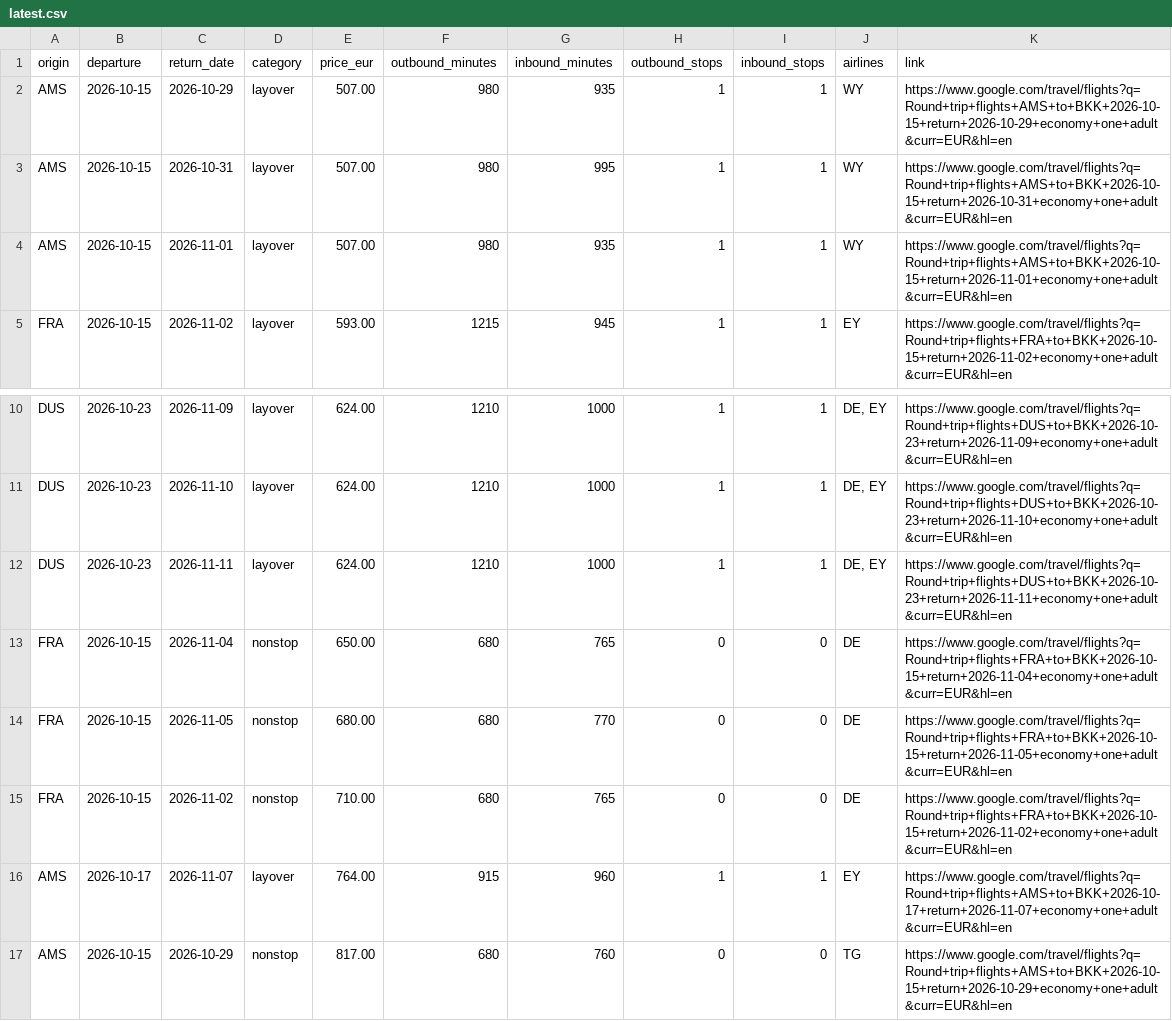
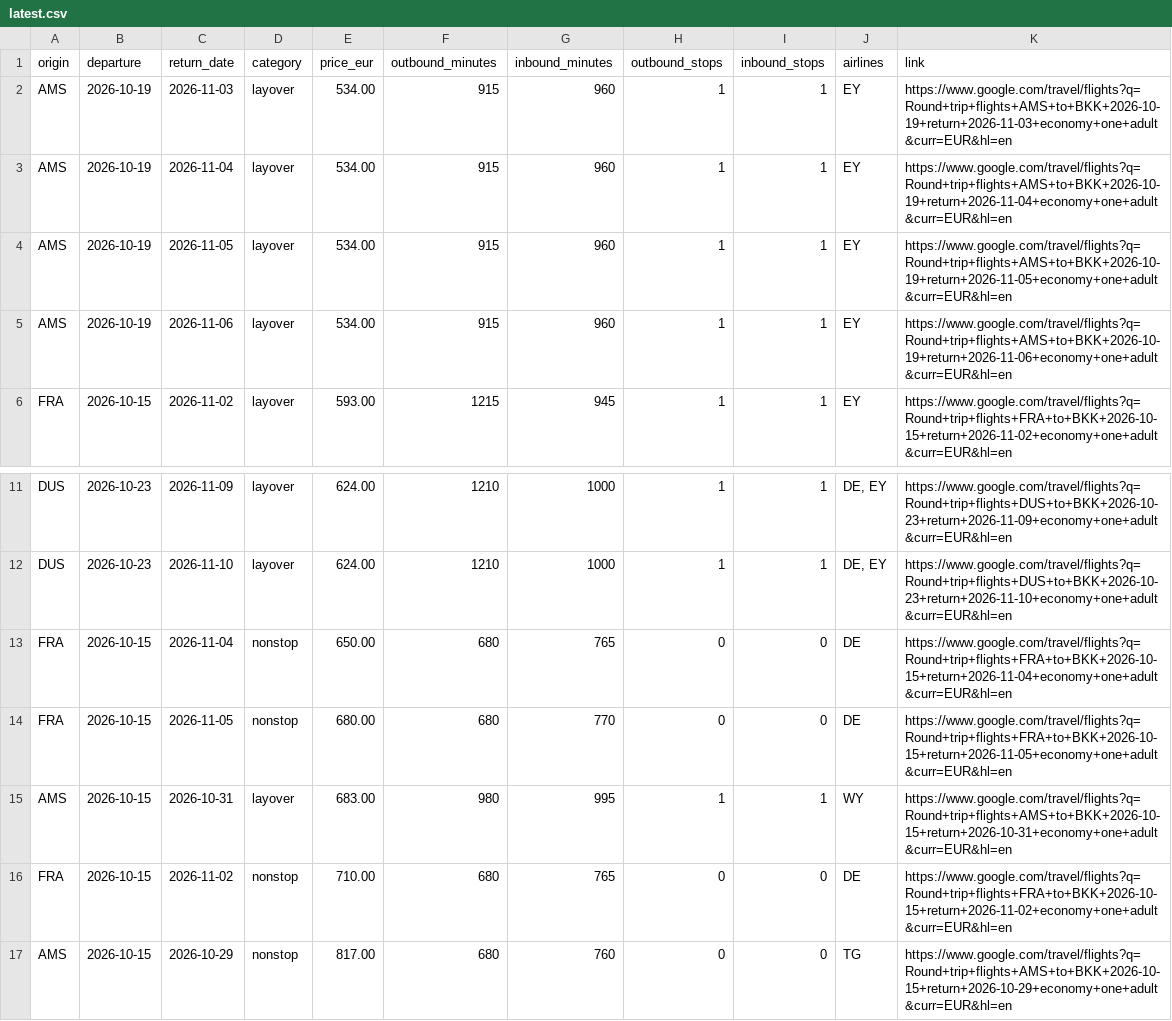
Before and after one commit to Fabiano225/flight-tracker, a CSV file: latest.csv, drawn as a sheet; only a part is shown, gaps mark what is left out.

```diff
--- a/latest.csv
+++ b/latest.csv
@@ -1,5 +1,6 @@
 origin,departure,return_date,category,price_eur,outbound_minutes,inbound_minutes,outbound_stops,inbound_stops,airlines,link
-AMS,2026-10-15,2026-10-29,layover,507.00,980,935,1,1,WY,https://www.google.com/travel/flights?q=Round+trip+flights+AMS+to+BKK+2026-10-15+return+2026-10-29+economy+one+adult&curr=EUR&hl=en
-AMS,2026-10-15,2026-10-31,layover,507.00,980,995,1,1,WY,https://www.google.com/travel/flights?q=Round+trip+flights+AMS+to+BKK+2026-10-15+return+2026-10-31+economy+one+adult&curr=EUR&hl=en
-AMS,2026-10-15,2026-11-01,layover,507.00,980,935,1,1,WY,https://www.google.com/travel/flights?q=Round+trip+flights+AMS+to+BKK+2026-10-15+return+2026-11-01+economy+one+adult&curr=EUR&hl=en
+AMS,2026-10-19,2026-11-03,layover,534.00,915,960,1,1,EY,https://www.google.com/travel/flights?q=Round+trip+flights+AMS+to+BKK+2026-10-19+return+2026-11-03+economy+one+adult&curr=EUR&hl=en
+AMS,2026-10-19,2026-11-04,layover,534.00,915,960,1,1,EY,https://www.google.com/travel/flights?q=Round+trip+flights+AMS+to+BKK+2026-10-19+return+2026-11-04+economy+one+adult&curr=EUR&hl=en
+AMS,2026-10-19,2026-11-05,layover,534.00,915,960,1,1,EY,https://www.google.com/travel/flights?q=Round+trip+flights+AMS+to+BKK+2026-10-19+return+2026-11-05+economy+one+adult&curr=EUR&hl=en
+AMS,2026-10-19,2026-11-06,layover,534.00,915,960,1,1,EY,https://www.google.com/travel/flights?q=Round+trip+flights+AMS+to+BKK+2026-10-19+return+2026-11-06+economy+one+adult&curr=EUR&hl=en
 FRA,2026-10-15,2026-11-02,layover,593.00,1215,945,1,1,EY,https://www.google.com/travel/flights?q=Round+trip+flights+FRA+to+BKK+2026-10-15+return+2026-11-02+economy+one+adult&curr=EUR&hl=en
@@ -11,7 +12,6 @@ DUS,2026-10-23,2026-11-09,layover,624.00,1210,1000,1,1,"DE, EY",https://www.goog
 DUS,2026-10-23,2026-11-10,layover,624.00,1210,1000,1,1,"DE, EY",https://www.google.com/travel/flights?q=Round+trip+flights+DUS+to+BKK+2026-10-23+return+2026-11-10+economy+one+adult&curr=EUR&hl=en
-DUS,2026-10-23,2026-11-11,layover,624.00,1210,1000,1,1,"DE, EY",https://www.google.com/travel/flights?q=Round+trip+flights+DUS+to+BKK+2026-10-23+return+2026-11-11+economy+one+adult&curr=EUR&hl=en
 FRA,2026-10-15,2026-11-04,nonstop,650.00,680,765,0,0,DE,https://www.google.com/travel/flights?q=Round+trip+flights+FRA+to+BKK+2026-10-15+return+2026-11-04+economy+one+adult&curr=EUR&hl=en
 FRA,2026-10-15,2026-11-05,nonstop,680.00,680,770,0,0,DE,https://www.google.com/travel/flights?q=Round+trip+flights+FRA+to+BKK+2026-10-15+return+2026-11-05+economy+one+adult&curr=EUR&hl=en
+AMS,2026-10-15,2026-10-31,layover,683.00,980,995,1,1,WY,https://www.google.com/travel/flights?q=Round+trip+flights+AMS+to+BKK+2026-10-15+return+2026-10-31+economy+one+adult&curr=EUR&hl=en
 FRA,2026-10-15,2026-11-02,nonstop,710.00,680,765,0,0,DE,https://www.google.com/travel/flights?q=Round+trip+flights+FRA+to+BKK+2026-10-15+return+2026-11-02+economy+one+adult&curr=EUR&hl=en
-AMS,2026-10-17,2026-11-07,layover,764.00,915,960,1,1,EY,https://www.google.com/travel/flights?q=Round+trip+flights+AMS+to+BKK+2026-10-17+return+2026-11-07+economy+one+adult&curr=EUR&hl=en
 AMS,2026-10-15,2026-10-29,nonstop,817.00,680,760,0,0,TG,https://www.google.com/travel/flights?q=Round+trip+flights+AMS+to+BKK+2026-10-15+return+2026-10-29+economy+one+adult&curr=EUR&hl=en
```
Also changed, not shown: 3 other files.
